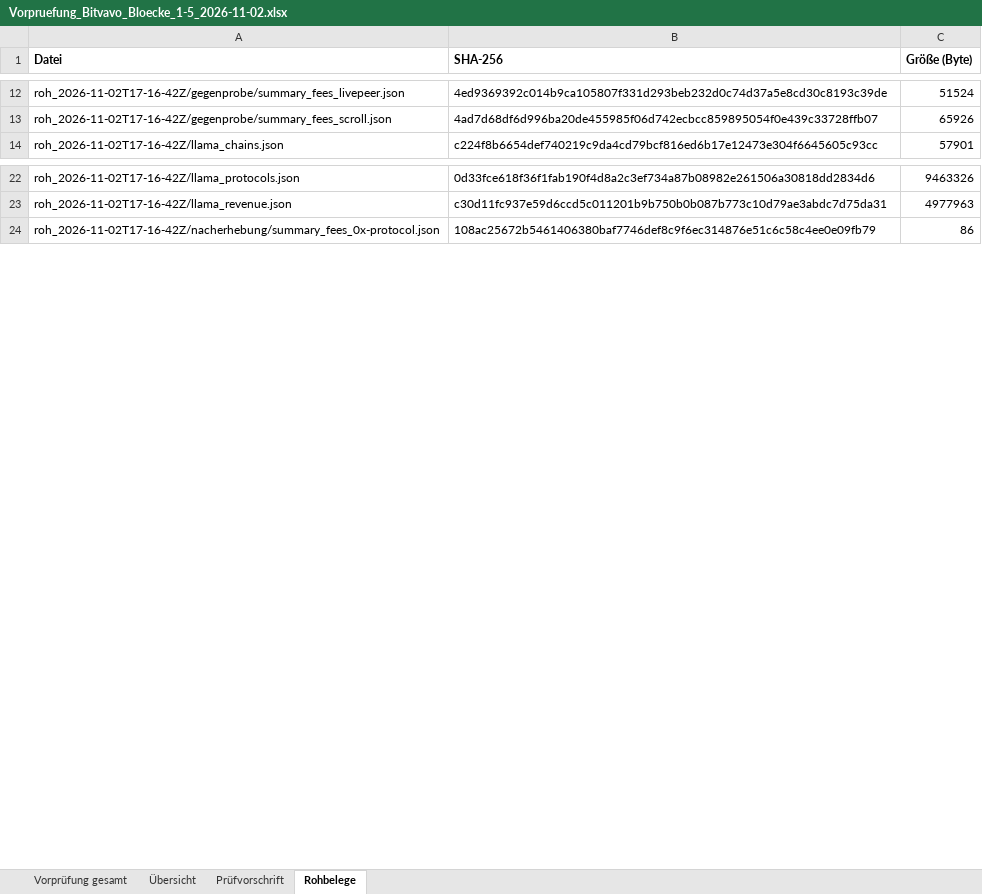
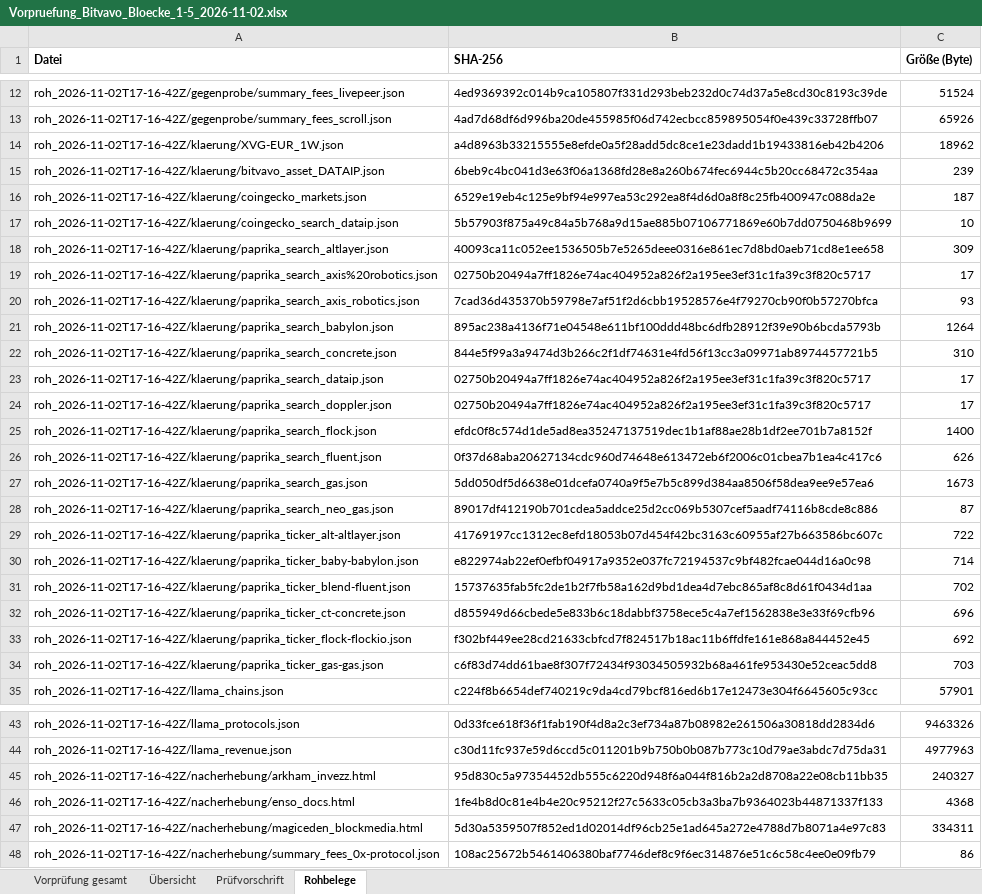
Before and after one commit to Mouska4a/krypto-matrix, an Excel workbook: ergebnisse/vorpruefung/Vorpruefung_Bitvavo_Bloecke_1-5_2026-11-02.xlsx, sheet Rohbelege, drawn as a sheet; only a part is shown, gaps mark what is left out; values as stored, in another font and other column widths than the file's, no borders; the diff covers the shown part only; the diff names each change by its address in the sheet, - before the commit and + after, or states it on an @@ line.

```diff
--- a/ergebnisse/vorpruefung/Vorpruefung_Bitvavo_Bloecke_1-5_2026-11-02.xlsx (sheet Rohbelege)
+++ b/ergebnisse/vorpruefung/Vorpruefung_Bitvavo_Bloecke_1-5_2026-11-02.xlsx (sheet Rohbelege)
+row 14: roh_2026-11-02T17-16-42Z/klaerung/XVG-EUR_1W.json | a4d8963b33215555e8efde0a5f28add5dc8ce1e23dadd1b19433816eb42b4206 | 18962
+row 15: roh_2026-11-02T17-16-42Z/klaerung/bitvavo_asset_DATAIP.json | 6beb9c4bc041d3e63f06a1368fd28e8a260b674fec6944c5b20cc68472c354aa | 239
+row 16: roh_2026-11-02T17-16-42Z/klaerung/coingecko_markets.json | 6529e19eb4c125e9bf94e997ea53c292ea8f4d6d0a8f8c25fb400947c088da2e | 187
+row 17: roh_2026-11-02T17-16-42Z/klaerung/coingecko_search_dataip.json | 5b57903f875a49c84a5b768a9d15ae885b07106771869e60b7dd0750468b9699 | 10
+row 18: roh_2026-11-02T17-16-42Z/klaerung/paprika_search_altlayer.json | 40093ca11c052ee1536505b7e5265deee0316e861ec7d8bd0aeb71cd8e1ee658 | 309
+row 19: roh_2026-11-02T17-16-42Z/klaerung/paprika_search_axis%20robotics.json | 02750b20494a7ff1826e74ac404952a826f2a195ee3ef31c1fa39c3f820c5717 | 17
+row 20: roh_2026-11-02T17-16-42Z/klaerung/paprika_search_axis_robotics.json | 7cad36d435370b59798e7af51f2d6cbb19528576e4f79270cb90f0b57270bfca | 93
+row 21: roh_2026-11-02T17-16-42Z/klaerung/paprika_search_babylon.json | 895ac238a4136f71e04548e611bf100ddd48bc6dfb28912f39e90b6bcda5793b | 1264
+row 22: roh_2026-11-02T17-16-42Z/klaerung/paprika_search_concrete.json | 844e5f99a3a9474d3b266c2f1df74631e4fd56f13cc3a09971ab8974457721b5 | 310
+row 23: roh_2026-11-02T17-16-42Z/klaerung/paprika_search_dataip.json | 02750b20494a7ff1826e74ac404952a826f2a195ee3ef31c1fa39c3f820c5717 | 17
+row 24: roh_2026-11-02T17-16-42Z/klaerung/paprika_search_doppler.json | 02750b20494a7ff1826e74ac404952a826f2a195ee3ef31c1fa39c3f820c5717 | 17
+row 25: roh_2026-11-02T17-16-42Z/klaerung/paprika_search_flock.json | efdc0f8c574d1de5ad8ea35247137519dec1b1af88ae28b1df2ee701b7a8152f | 1400
+row 26: roh_2026-11-02T17-16-42Z/klaerung/paprika_search_fluent.json | 0f37d68aba20627134cdc960d74648e613472eb6f2006c01cbea7b1ea4c417c6 | 626
+row 27: roh_2026-11-02T17-16-42Z/klaerung/paprika_search_gas.json | 5dd050df5d6638e01dcefa0740a9f5e7b5c899d384aa8506f58dea9ee9e57ea6 | 1673
+row 28: roh_2026-11-02T17-16-42Z/klaerung/paprika_search_neo_gas.json | 89017df412190b701cdea5addce25d2cc069b5307cef5aadf74116b8cde8c886 | 87
+row 29: roh_2026-11-02T17-16-42Z/klaerung/paprika_ticker_alt-altlayer.json | 41769197cc1312ec8efd18053b07d454f42bc3163c60955af27b663586bc607c | 722
+row 30: roh_2026-11-02T17-16-42Z/klaerung/paprika_ticker_baby-babylon.json | e822974ab22ef0efbf04917a9352e037fc72194537c9bf482fcae044d16a0c98 | 714
+row 31: roh_2026-11-02T17-16-42Z/klaerung/paprika_ticker_blend-fluent.json | 15737635fab5fc2de1b2f7fb58a162d9bd1dea4d7ebc865af8c8d61f0434d1aa | 702
+row 32: roh_2026-11-02T17-16-42Z/klaerung/paprika_ticker_ct-concrete.json | d855949d66cbede5e833b6c18dabbf3758ece5c4a7ef1562838e3e33f69cfb96 | 696
+row 33: roh_2026-11-02T17-16-42Z/klaerung/paprika_ticker_flock-flockio.json | f302bf449ee28cd21633cbfcd7f824517b18ac11b6ffdfe161e868a844452e45 | 692
+row 34: roh_2026-11-02T17-16-42Z/klaerung/paprika_ticker_gas-gas.json | c6f83d74dd61bae8f307f72434f93034505932b68a461fe953430e52ceac5dd8 | 703
+row 45: roh_2026-11-02T17-16-42Z/nacherhebung/arkham_invezz.html | 95d830c5a97354452db555c6220d948f6a044f816b2a2d8708a22e08cb11bb35 | 240327
+row 46: roh_2026-11-02T17-16-42Z/nacherhebung/enso_docs.html | 1fe4b8d0c81e4b4e20c95212f27c5633c05cb3a3ba7b9364023b44871337f133 | 4368
+row 47: roh_2026-11-02T17-16-42Z/nacherhebung/magiceden_blockmedia.html | 5d30a5359507f852ed1d02014df96cb25e1ad645a272e4788d7b8071a4e97c83 | 334311
```
Also changed, not shown: 1 added row elsewhere in this sheet, sheet Vorprüfung gesamt, sheet Übersicht, formulas that keep their value, 32 other files.
